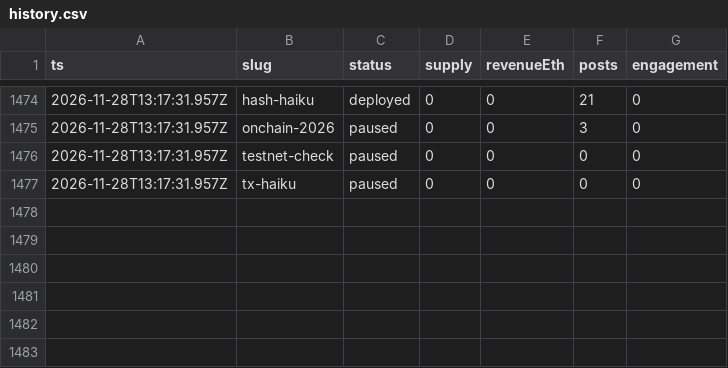
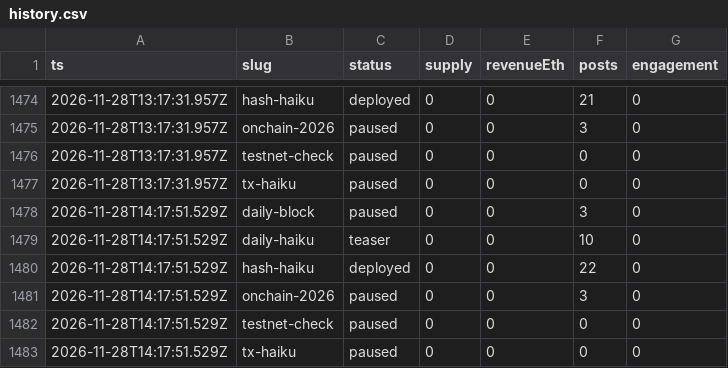
Before and after one commit to souya-h/mint-factory, a CSV file: metrics/history.csv, drawn as a sheet; only a part is shown, gaps mark what is left out; the diff names each change by its address in the sheet, - before the commit and + after, or states it on an @@ line.

```diff
--- a/metrics/history.csv
+++ b/metrics/history.csv
+row 1478: 2026-11-28T14:17:51.529Z | daily-block | paused | 0 | 0 | 3 | 0
+row 1479: 2026-11-28T14:17:51.529Z | daily-haiku | teaser | 0 | 0 | 10 | 0
+row 1480: 2026-11-28T14:17:51.529Z | hash-haiku | deployed | 0 | 0 | 22 | 0
+row 1481: 2026-11-28T14:17:51.529Z | onchain-2026 | paused | 0 | 0 | 3 | 0
+row 1482: 2026-11-28T14:17:51.529Z | testnet-check | paused | 0 | 0 | 0 | 0
+row 1483: 2026-11-28T14:17:51.529Z | tx-haiku | paused | 0 | 0 | 0 | 0
```
Also changed, not shown: 2 other files.
